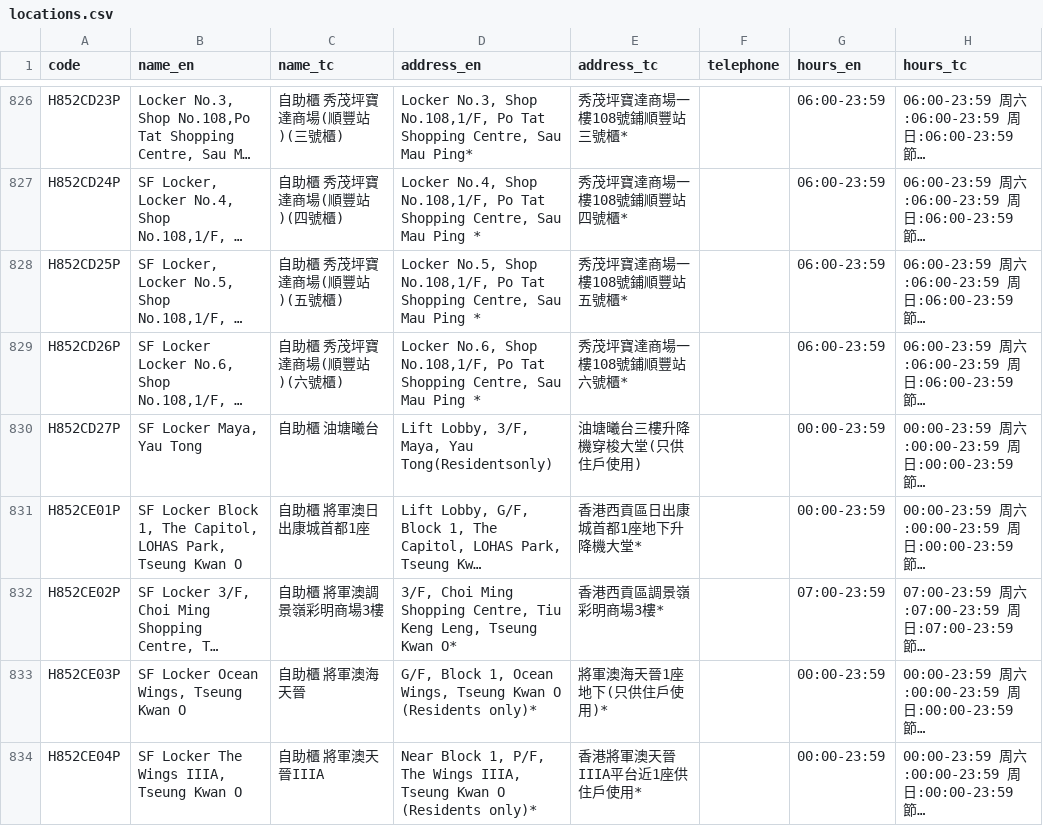
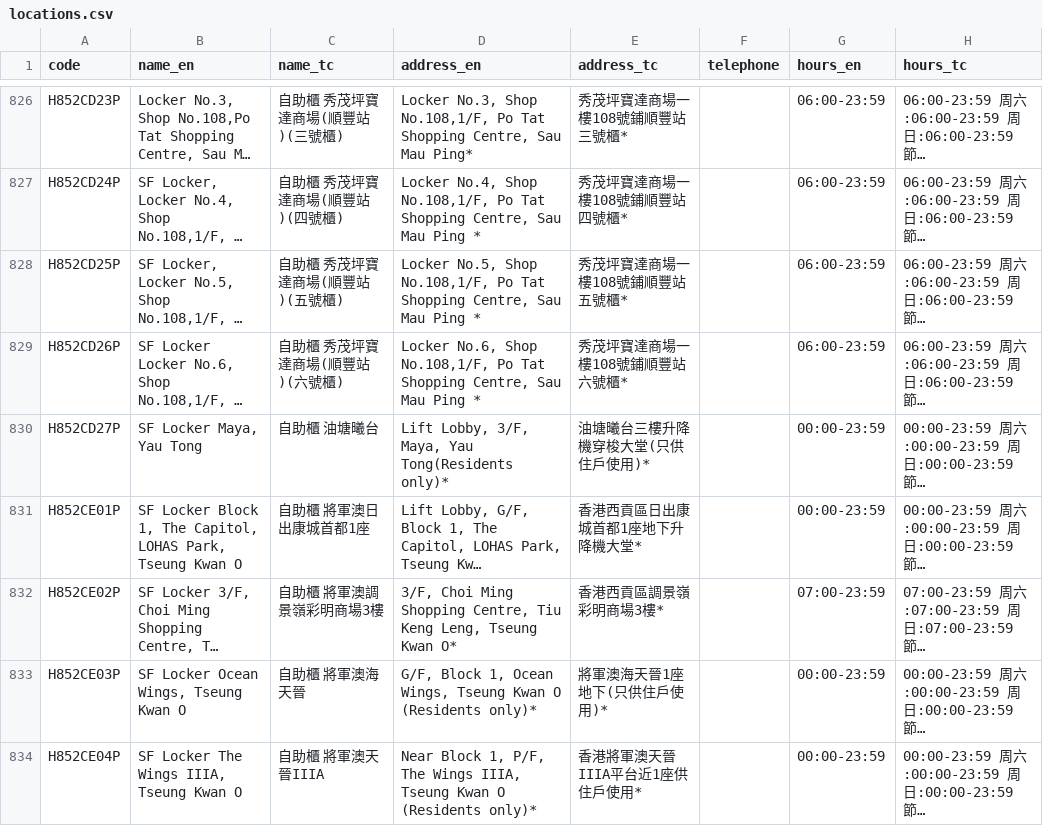
Before and after one commit to mikenuko/hk-sf-location-list, a CSV file: data/locations.csv, drawn as a sheet; only a part is shown, gaps mark what is left out; long unchanged cells end in …; the diff names each change by its address in the sheet, - before the commit and + after, or states it on an @@ line.

Commit message:
data: refresh 2026-08-15 [skip ci]

```diff
--- a/data/locations.csv
+++ b/data/locations.csv
-D830 (address_en): …Maya, Yau Tong(Residentsonly)
+D830 (address_en): …Maya, Yau Tong(Residents only)*
-E830 (address_tc): 油塘曦台三樓升降機穿梭大堂(只供住戶使用)
+E830 (address_tc): 油塘曦台三樓升降機穿梭大堂(只供住戶使用)*
```
Also changed, not shown: 5 other files.
